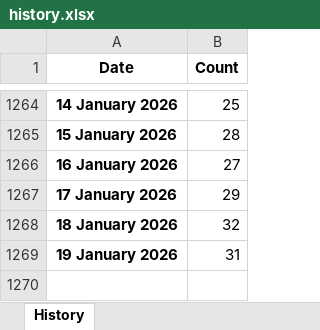
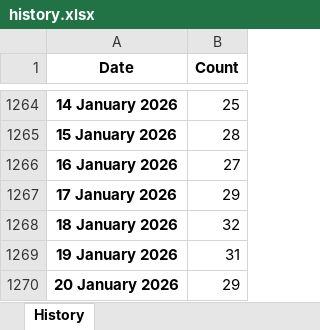
Before and after one commit to ducky4life/puree, an Excel workbook: data/history.xlsx, sheet History, drawn as a sheet; only a part is shown, gaps mark what is left out; values as stored, in another font and other column widths than the file's, no borders; the diff names each change by its address in the sheet, - before the commit and + after, or states it on an @@ line.

```diff
--- a/data/history.xlsx (sheet History)
+++ b/data/history.xlsx (sheet History)
+row 1270: 20 January 2026 | 29
```
Also changed, not shown: 3 other files.
